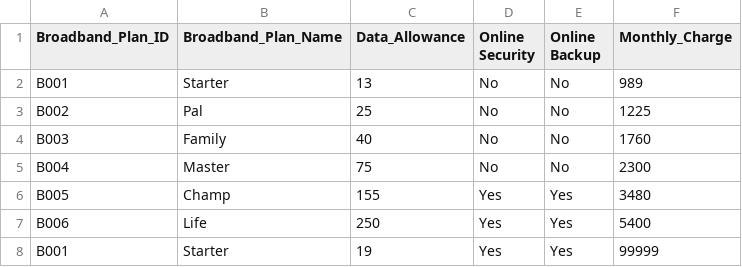
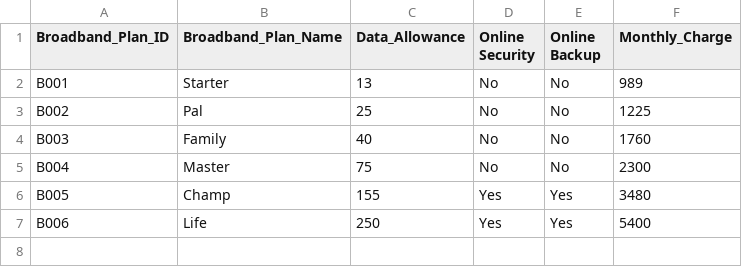
Before and after one commit to ThushanDodanwela/Tele_Churn, a CSV file: broadband.csv, drawn as a sheet; the diff names each change by its address in the sheet, - before the commit and + after, or states it on an @@ line.

Commit message:
Broadband reset

```diff
--- a/broadband.csv
+++ b/broadband.csv
-row 8: B001 | Starter | 19 | Yes | Yes | 99999
```
